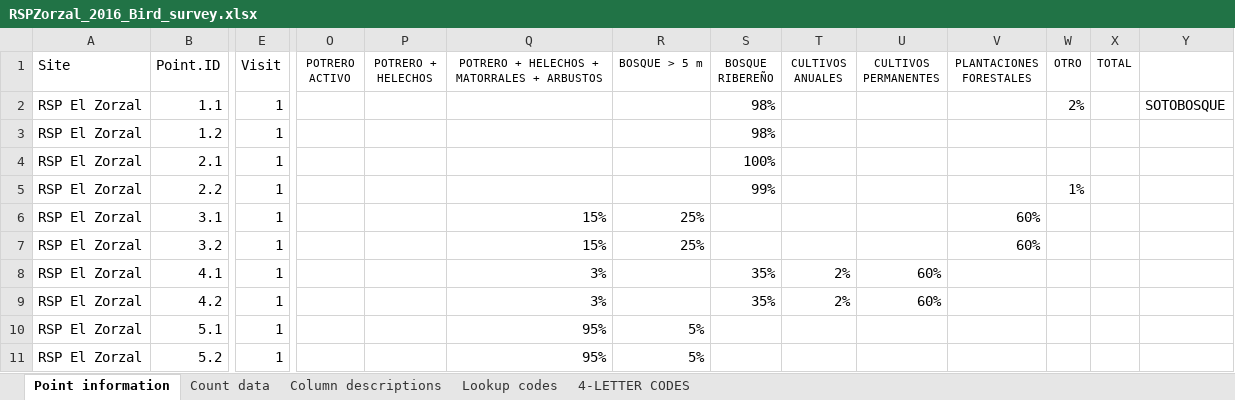
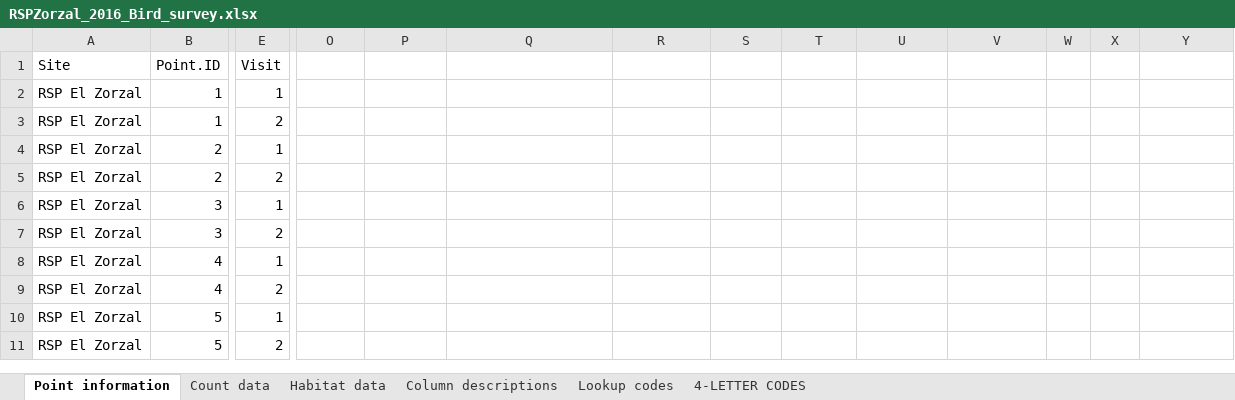
Before and after one commit to 5355693/BITH.Winter.Surveys, an Excel workbook: RSPZorzal_2016_Bird_survey.xlsx, sheet Point information, drawn as a sheet; only a part is shown, gaps mark what is left out; values as stored, in another font and other column widths than the file's, no borders; the diff covers the shown part only; the diff names each change by its address in the sheet, - before the commit and + after, or states it on an @@ line.

Commit message:
Updates to BITH Winter Data from RZSP

```diff
--- a/RSPZorzal_2016_Bird_survey.xlsx (sheet Point information)
+++ b/RSPZorzal_2016_Bird_survey.xlsx (sheet Point information)
+sheet tab: Habitat data
-O1: POTRERO ACTIVO
+O1: (empty)
-P1: POTRERO + HELECHOS
+P1: (empty)
-Q1: POTRERO + HELECHOS + MATORRALES + ARBUSTOS
+Q1: (empty)
-R1: BOSQUE > 5 m
+R1: (empty)
-S1: BOSQUE RIBEREÑO
+S1: (empty)
-T1: CULTIVOS ANUALES
+T1: (empty)
-U1: CULTIVOS PERMANENTES
+U1: (empty)
-V1: PLANTACIONES FORESTALES
+V1: (empty)
-W1: OTRO
+W1: (empty)
-X1: TOTAL
+X1: (empty)
-B2 (Point.ID): 1.1
+B2 (Point.ID): 1
-S2:S3: 98%
+S2:S3: (empty)
-W2: 2%
+W2: (empty)
-Y2: SOTOBOSQUE
+Y2: (empty)
-B3 (Point.ID): 1.2
+B3 (Point.ID): 1
-E3 (Visit): 1
+E3 (Visit): 2
-B4 (Point.ID): 2.1
+B4 (Point.ID): 2
-S4: 100%
+S4: (empty)
-B5 (Point.ID): 2.2
+B5 (Point.ID): 2
-E5 (Visit): 1
+E5 (Visit): 2
-S5: 99%
+S5: (empty)
-W5: 1%
+W5: (empty)
-B6 (Point.ID): 3.1
+B6 (Point.ID): 3
-Q6:Q7: 15%
+Q6:Q7: (empty)
-R6:R7: 25%
+R6:R7: (empty)
-V6:V7: 60%
+V6:V7: (empty)
-B7 (Point.ID): 3.2
+B7 (Point.ID): 3
-E7 (Visit): 1
+E7 (Visit): 2
-B8 (Point.ID): 4.1
+B8 (Point.ID): 4
-Q8:Q9: 3%
+Q8:Q9: (empty)
-S8:S9: 35%
+S8:S9: (empty)
-T8:T9: 2%
+T8:T9: (empty)
-U8:U9: 60%
+U8:U9: (empty)
-B9 (Point.ID): 4.2
+B9 (Point.ID): 4
-E9 (Visit): 1
+E9 (Visit): 2
-B10 (Point.ID): 5.1
+B10 (Point.ID): 5
-Q10:Q11: 95%
+Q10:Q11: (empty)
-R10:R11: 5%
+R10:R11: (empty)
-B11 (Point.ID): 5.2
+B11 (Point.ID): 5
-E11 (Visit): 1
+E11 (Visit): 2
```
Also changed, not shown: 362 edited cells elsewhere in this sheet, sheet Count data, RSPZorzal_2014_bird_survey.xlsx.
